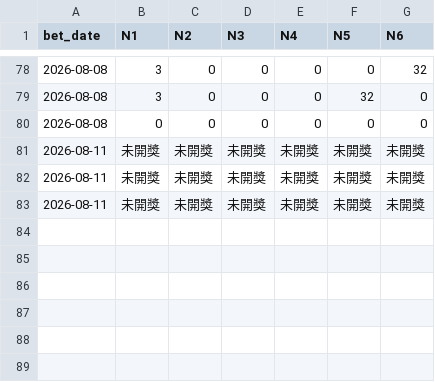
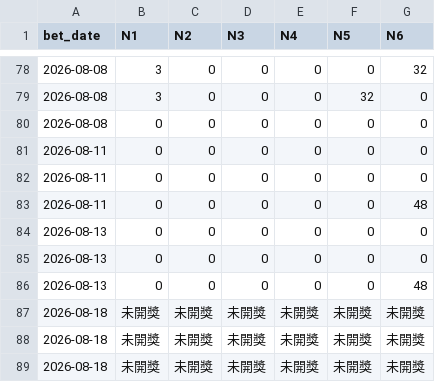
Before and after one commit to mrlam98613/msk8_prize_pred_apps, a CSV file: n_msk_lotto_prize123_backtest_pred/bet_prize_data/prize123_win_results.csv, drawn as a sheet; only a part is shown, gaps mark what is left out.

```diff
--- a/n_msk_lotto_prize123_backtest_pred/bet_prize_data/prize123_win_results.csv
+++ b/n_msk_lotto_prize123_backtest_pred/bet_prize_data/prize123_win_results.csv
@@ -80,4 +80,10 @@
 2026-08-08,0,0,0,0,0,0
-2026-08-11,未開獎,未開獎,未開獎,未開獎,未開獎,未開獎
-2026-08-11,未開獎,未開獎,未開獎,未開獎,未開獎,未開獎
-2026-08-11,未開獎,未開獎,未開獎,未開獎,未開獎,未開獎
+2026-08-11,0,0,0,0,0,0
+2026-08-11,0,0,0,0,0,0
+2026-08-11,0,0,0,0,0,48
+2026-08-13,0,0,0,0,0,0
+2026-08-13,0,0,0,0,0,0
+2026-08-13,0,0,0,0,0,48
+2026-08-18,未開獎,未開獎,未開獎,未開獎,未開獎,未開獎
+2026-08-18,未開獎,未開獎,未開獎,未開獎,未開獎,未開獎
+2026-08-18,未開獎,未開獎,未開獎,未開獎,未開獎,未開獎
```
Also changed, not shown: A_msk_lottery_data_folder/M4_lotto_prize_summary.csv, A_msk_lottery_data_folder/M6_lotto_history_prize.csv, 38 other files.
